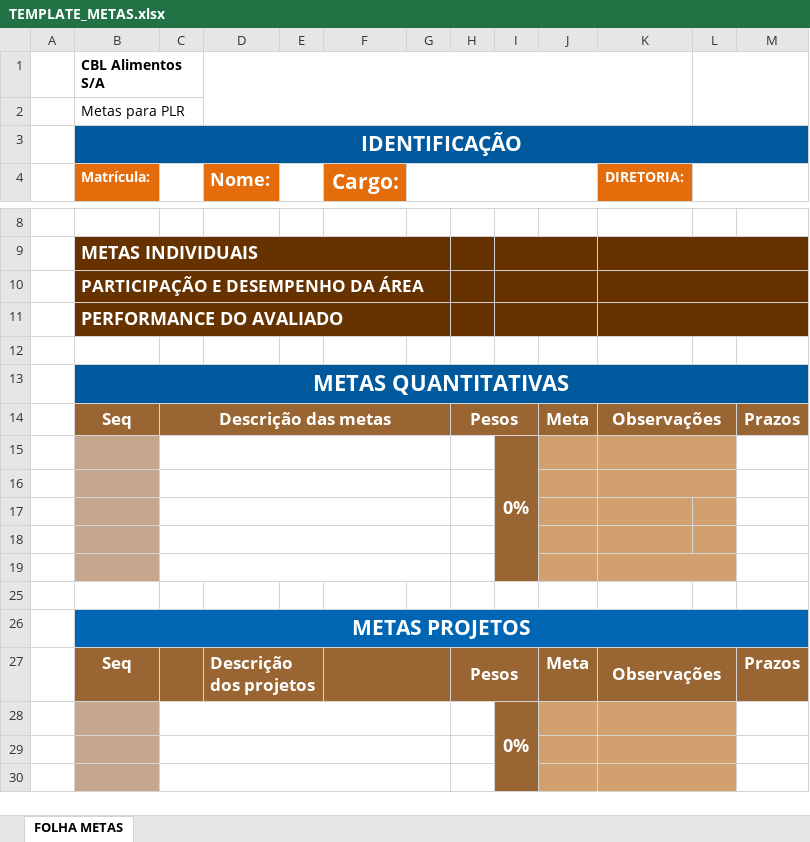
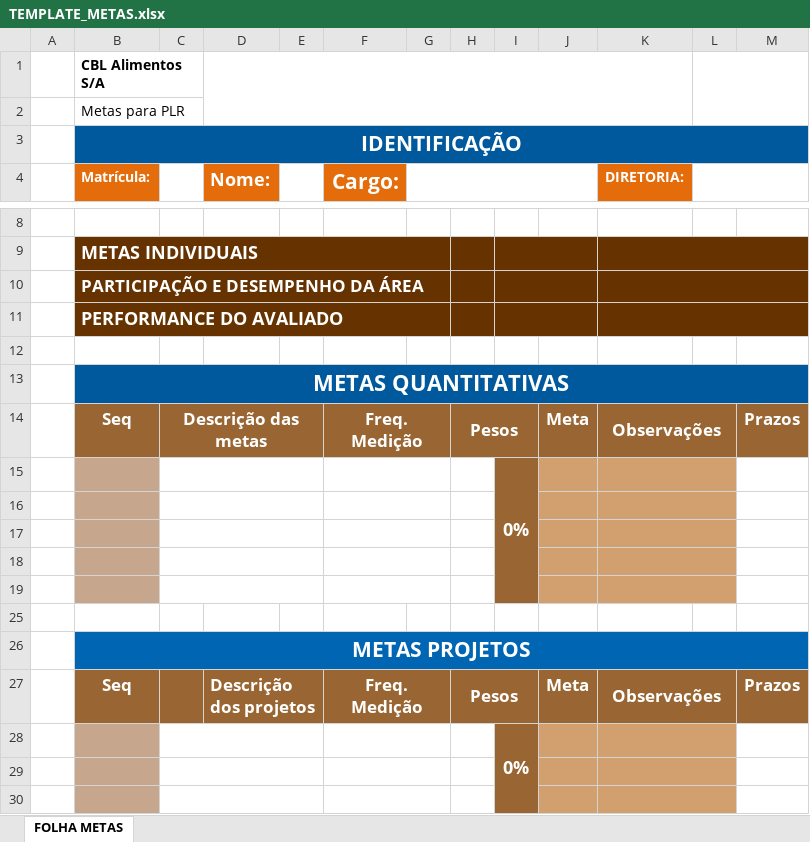
Before and after one commit to georgematos/planometas_backend, an Excel workbook: src/main/resources/templates/TEMPLATE_METAS.xlsx, sheet FOLHA METAS, drawn as a sheet; only a part is shown, gaps mark what is left out; values as stored, in another font and other column widths than the file's, no borders; charts and pictures not drawn; the diff covers the shown part only; the diff names each change by its address in the sheet, - before the commit and + after, or states it on an @@ line.

Commit message:
Atualiza template export

```diff
--- a/src/main/resources/templates/TEMPLATE_METAS.xlsx (sheet FOLHA METAS)
+++ b/src/main/resources/templates/TEMPLATE_METAS.xlsx (sheet FOLHA METAS)
-C14:G14 merged
+C14:E14 merged
-F14 (Cargo:): (empty)
+F14 (Cargo:): Freq. Medição
+F14:G14 merged
-C15:G15 merged
+C15:E15 merged
+F15:G15 merged
-C16:G16 merged
+C16:E16 merged
+F16:G16 merged
-C17:G17 merged
+C17:E17 merged
+F17:G17 merged
+K17:L17 merged
-C18:G18 merged
+C18:E18 merged
+F18:G18 merged
+K18:L18 merged
-C19:G19 merged
+C19:E19 merged
+F19:G19 merged
-F27 (Cargo:): (empty)
+F27 (Cargo:): Freq. Medição
-C28:G28 merged
+C28:E28 merged
+F28:G28 merged
-C29:G29 merged
+C29:E29 merged
+F29:G29 merged
-C30:G30 merged
+C30:E30 merged
+F30:G30 merged
```
Also changed, not shown: merged cells elsewhere in this sheet, charts or pictures.
